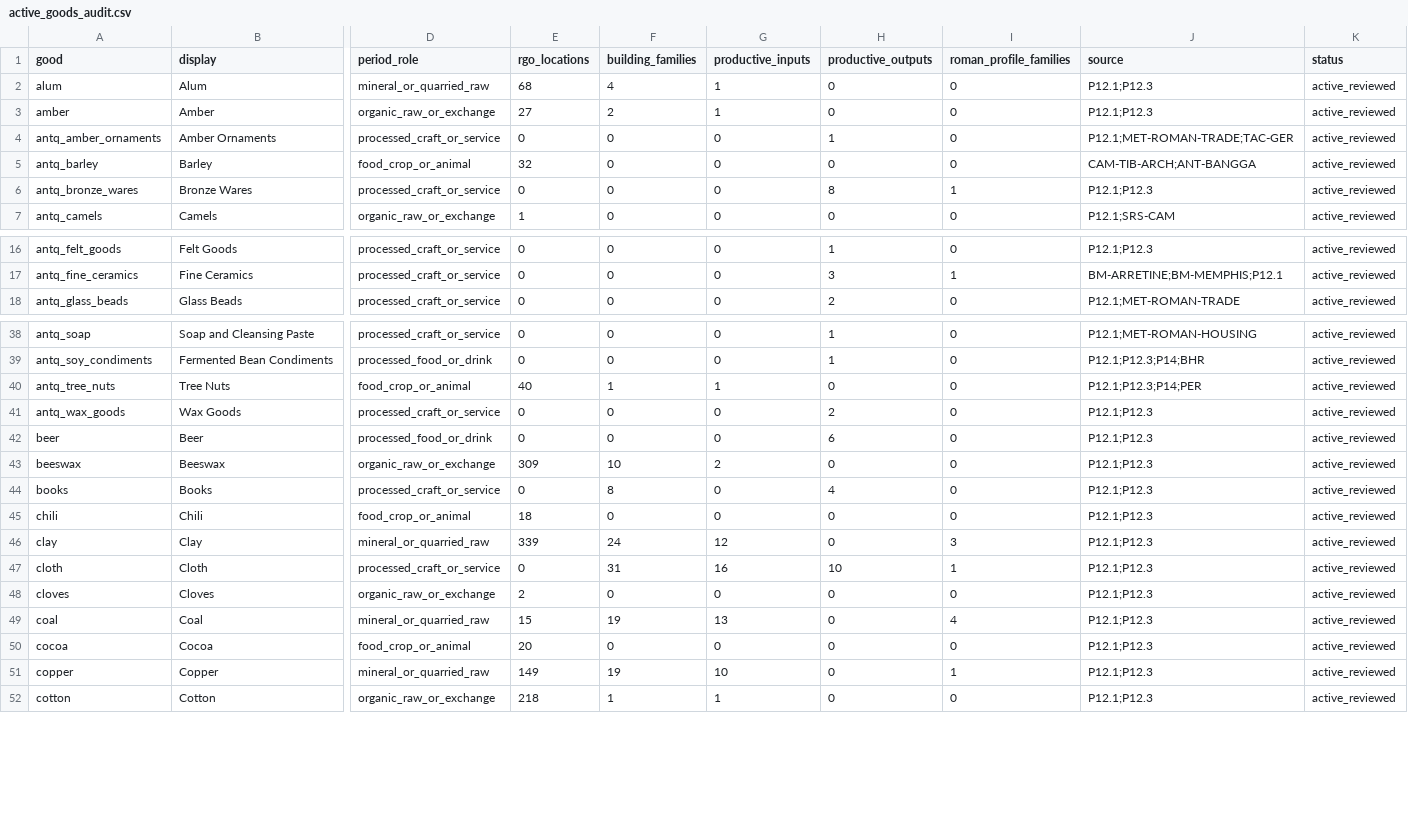
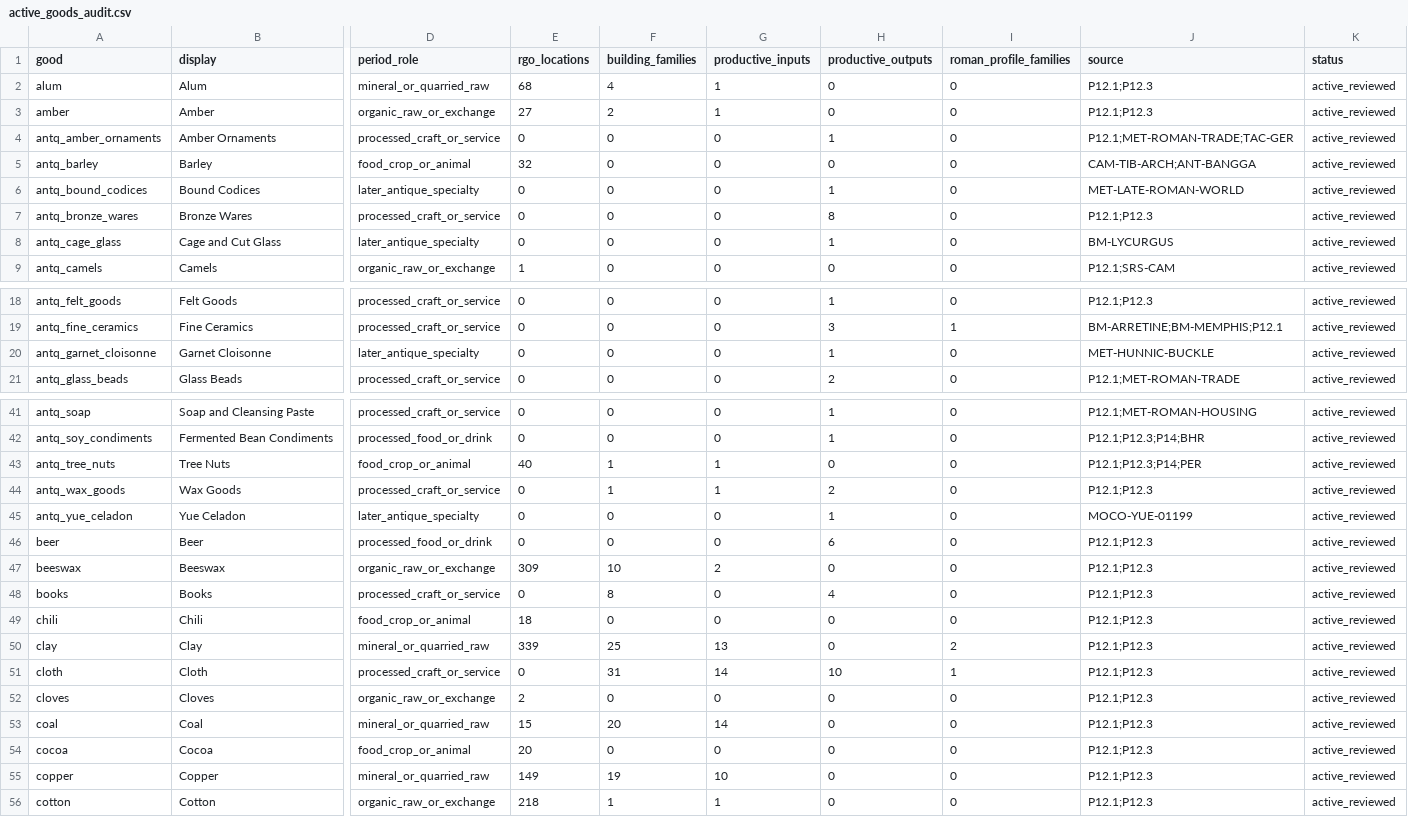
Before and after one commit to Rockydo/antiqvitas, a CSV file: docs/m5/active_goods_audit.csv, drawn as a sheet; only a part is shown, gaps mark what is left out; addresses are those after the commit; rows hold the shown columns only; the diff covers the shown part only; the diff names each change by its address in the sheet, - before the commit and + after, or states it on an @@ line.

```diff
--- a/docs/m5/active_goods_audit.csv
+++ b/docs/m5/active_goods_audit.csv
+row 6: antq_bound_codices | Bound Codices | later_antique_specialty | 0 | 0 | 0 | 1 | 0 | MET-LATE-ROMAN-WORLD | active_reviewed
-I7 (roman_profile_families): 1
+I7 (roman_profile_families): 0
+row 8: antq_cage_glass | Cage and Cut Glass | later_antique_specialty | 0 | 0 | 0 | 1 | 0 | BM-LYCURGUS | active_reviewed
+row 20: antq_garnet_cloisonne | Garnet Cloisonne | later_antique_specialty | 0 | 0 | 0 | 1 | 0 | MET-HUNNIC-BUCKLE | active_reviewed
-F44 (building_families): 0
+F44 (building_families): 1
-G44 (productive_inputs): 0
+G44 (productive_inputs): 1
+row 45: antq_yue_celadon | Yue Celadon | later_antique_specialty | 0 | 0 | 0 | 1 | 0 | MOCO-YUE-01199 | active_reviewed
-F50 (building_families): 24
+F50 (building_families): 25
-G50 (productive_inputs): 12
+G50 (productive_inputs): 13
-I50 (roman_profile_families): 3
+I50 (roman_profile_families): 2
-G51 (productive_inputs): 16
+G51 (productive_inputs): 14
-F53 (building_families): 19
+F53 (building_families): 20
-G53 (productive_inputs): 13
+G53 (productive_inputs): 14
-I53 (roman_profile_families): 4
+I53 (roman_profile_families): 0
-I55 (roman_profile_families): 1
+I55 (roman_profile_families): 0
```
Also changed, not shown: 36 edited cells elsewhere in this file, docs/m5/regional_production_methods.csv, docs/m8/start_research_reachability.csv, 48 other files.
